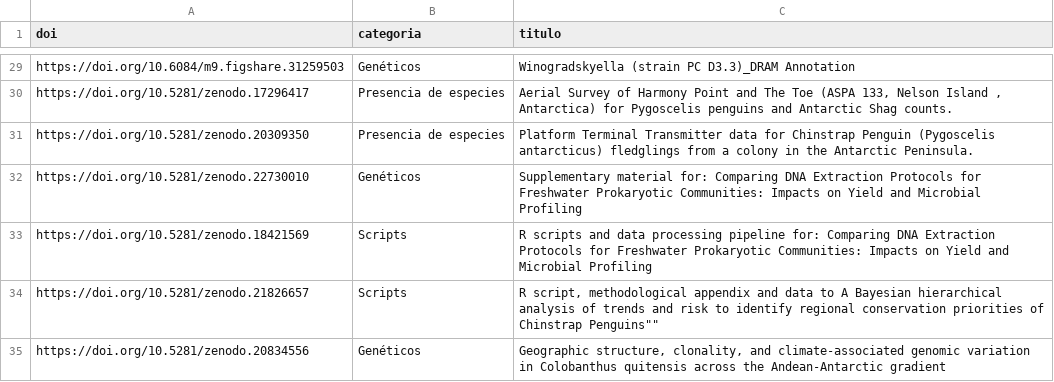
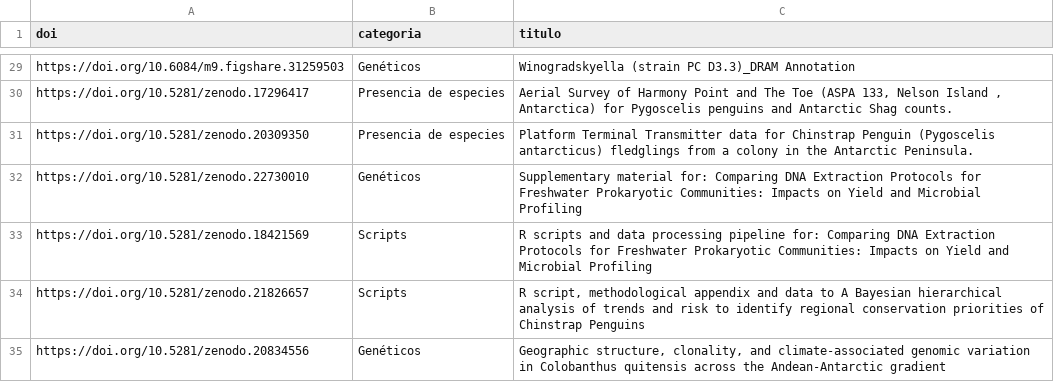
Before and after one commit to instituto-base/portal-datos-BASE, a CSV file: data/otrosdataset_portal.csv, drawn as a sheet; only a part is shown, gaps mark what is left out.

Commit message:
Update otrosdataset_portal.csv

```diff
--- a/data/otrosdataset_portal.csv
+++ b/data/otrosdataset_portal.csv
@@ -33,3 +33,3 @@ https://doi.org/10.5281/zenodo.22730010, Genéticos, "Supplementary material for
 https://doi.org/10.5281/zenodo.18421569, Scripts, "R scripts and data processing pipeline for: Comparing DNA Extraction Protocols for Freshwater Prokaryotic Communities: Impacts on Yield and Microbial Profiling"
-https://doi.org/10.5281/zenodo.21826657, Scripts, "R script, methodological appendix and data to "A Bayesian hierarchical analysis of trends and risk to identify regional conservation priorities of Chinstrap Penguins""
+https://doi.org/10.5281/zenodo.21826657, Scripts, "R script, methodological appendix and data to A Bayesian hierarchical analysis of trends and risk to identify regional conservation priorities of Chinstrap Penguins"
 https://doi.org/10.5281/zenodo.20834556, Genéticos, "Geographic structure, clonality, and climate-associated genomic variation in Colobanthus quitensis across the Andean-Antarctic gradient"
```
